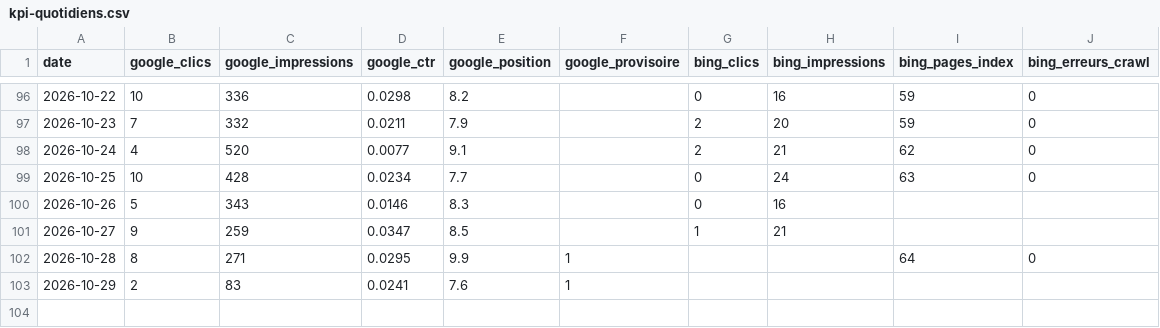
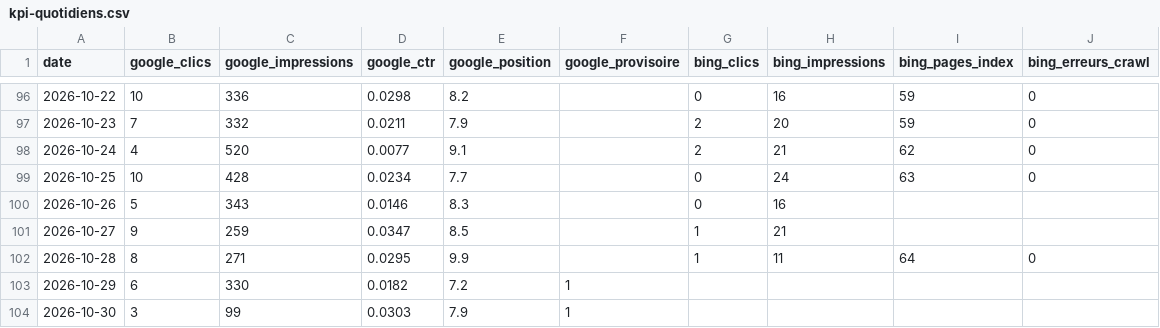
Before and after one commit to Cmssmc-code/kyran-jeu, a CSV file: _notes/seo/kpi-quotidiens.csv, drawn as a sheet; only a part is shown, gaps mark what is left out.

```diff
--- a/_notes/seo/kpi-quotidiens.csv
+++ b/_notes/seo/kpi-quotidiens.csv
@@ -101,3 +101,4 @@ date,google_clics,google_impressions,google_ctr,google_position,google_provisoir
 2026-10-27,9,259,0.0347,8.5,,1,21,,
-2026-10-28,8,271,0.0295,9.9,1,,,64,0
-2026-10-29,2,83,0.0241,7.6,1,,,,
+2026-10-28,8,271,0.0295,9.9,,1,11,64,0
+2026-10-29,6,330,0.0182,7.2,1,,,,
+2026-10-30,3,99,0.0303,7.9,1,,,,
```
Also changed, not shown: _notes/seo/kpi-technique.csv, 28 other files.
